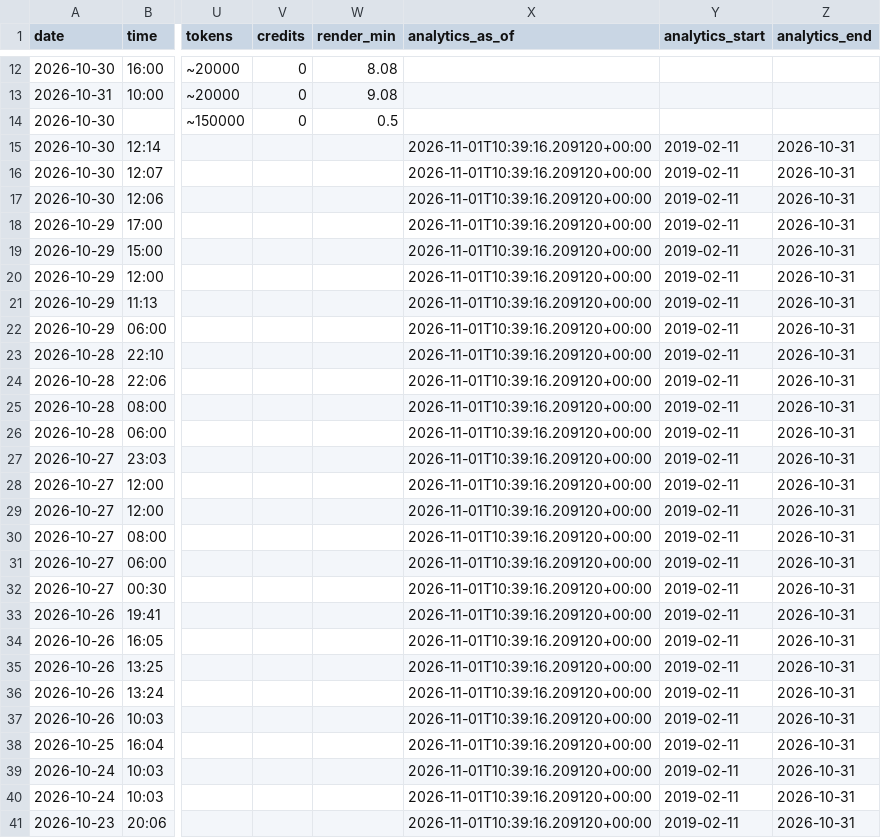
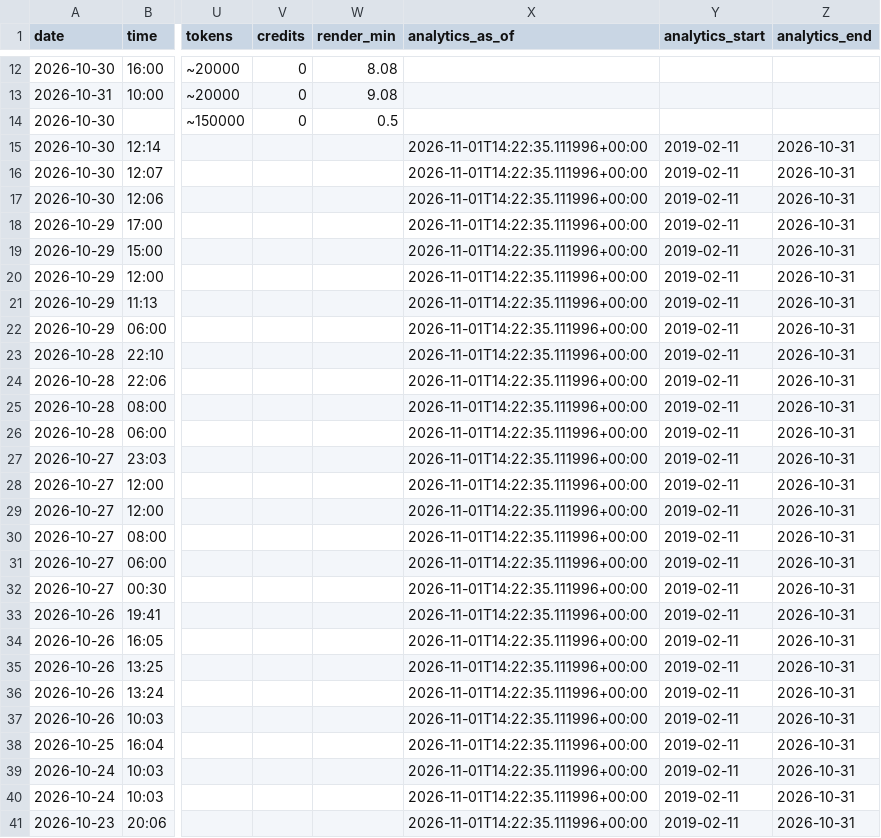
Before and after one commit to osminoog09-star/Shorts, a CSV file: reports/videos.csv, drawn as a sheet; only a part is shown, gaps mark what is left out; the diff covers the shown part only; the diff names each change by its address in the sheet, - before the commit and + after, or states it on an @@ line.

```diff
--- a/reports/videos.csv
+++ b/reports/videos.csv
-X15:X41 (analytics_as_of): 2026-11-01T10:39:16.209120+00:00
+X15:X41 (analytics_as_of): 2026-11-01T14:22:35.111996+00:00
```
Also changed, not shown: 1 added row and 12 edited cells elsewhere in this file, 6 other files.
